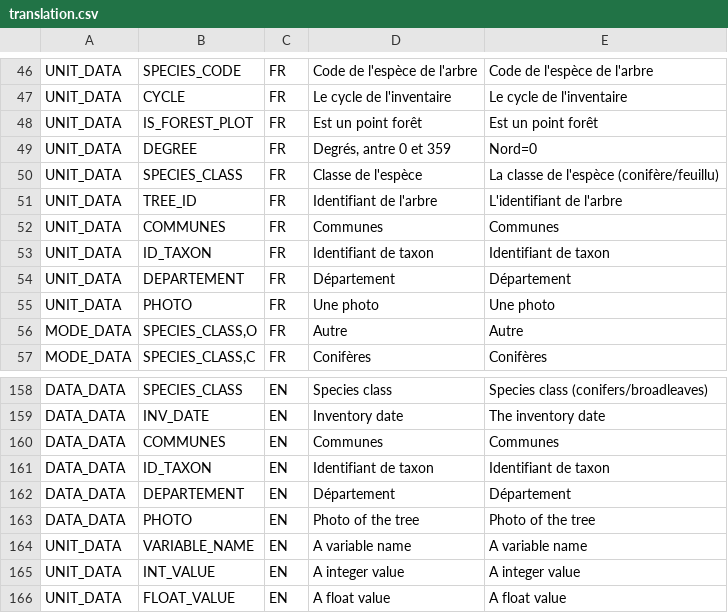
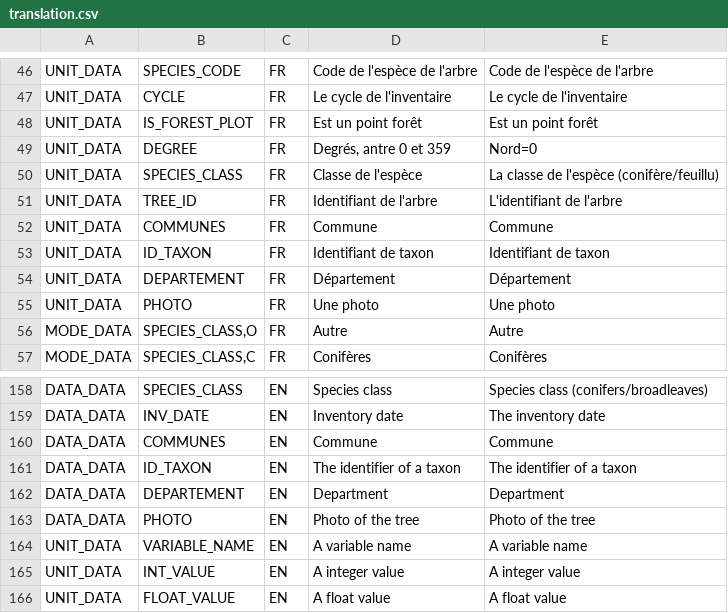
Before and after one commit to IGNBPesty/ogam, a CSV file: database/Metadata/translation.csv, drawn as a sheet; only a part is shown, gaps mark what is left out.

```diff
--- a/database/Metadata/translation.csv
+++ b/database/Metadata/translation.csv
@@ -51,3 +51,3 @@ UNIT_DATA;SPECIES_CLASS;FR;Classe de l'espèce;La classe de l'espèce (conifère
 UNIT_DATA;TREE_ID;FR;Identifiant de l'arbre;L'identifiant de l'arbre
-UNIT_DATA;COMMUNES;FR;Communes;Communes
+UNIT_DATA;COMMUNES;FR;Commune;Commune
 UNIT_DATA;ID_TAXON;FR;Identifiant de taxon;Identifiant de taxon
@@ -159,5 +159,5 @@ DATA_DATA;SPECIES_CLASS;EN;Species class;Species class (conifers/broadleaves)
 DATA_DATA;INV_DATE;EN;Inventory date;The inventory date
-DATA_DATA;COMMUNES;EN;Communes;Communes
-DATA_DATA;ID_TAXON;EN;Identifiant de taxon;Identifiant de taxon
-DATA_DATA;DEPARTEMENT;EN;Département;Département
+DATA_DATA;COMMUNES;EN;Commune;Commune
+DATA_DATA;ID_TAXON;EN;The identifier of a taxon;The identifier of a taxon
+DATA_DATA;DEPARTEMENT;EN;Department;Department
 DATA_DATA;PHOTO;EN;Photo of the tree;Photo of the tree
```
Also changed, not shown: database/Metadata/table_format.csv, 3 other files.
